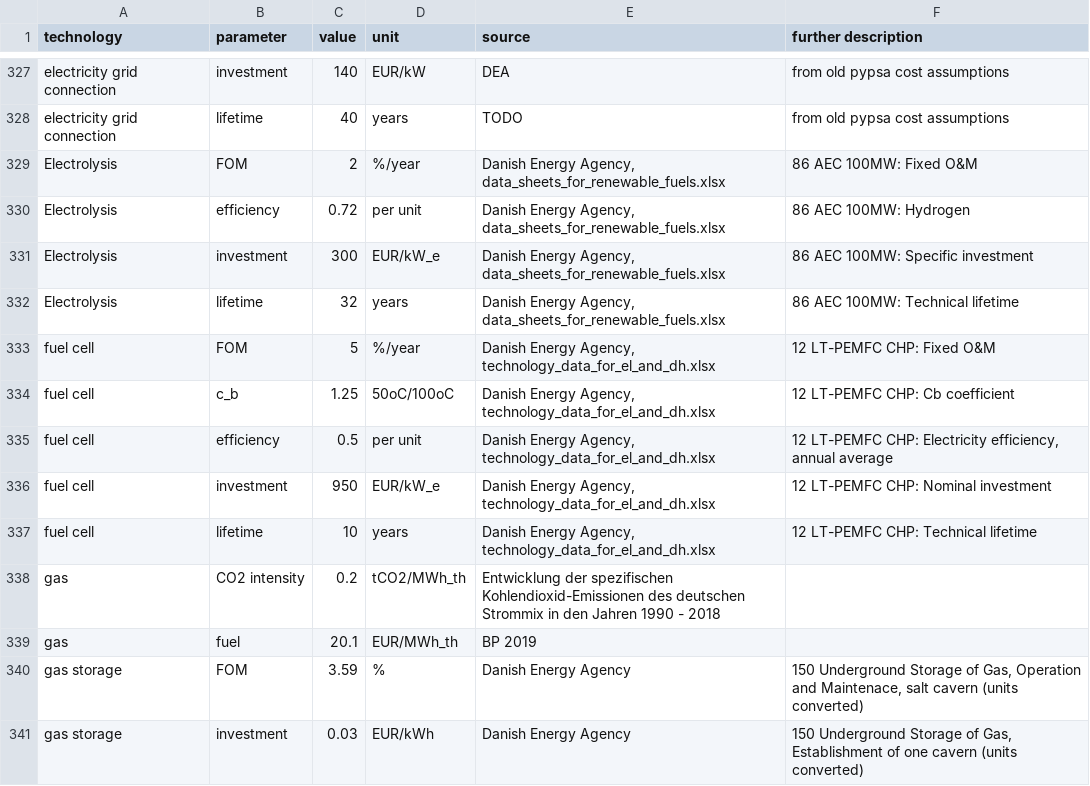
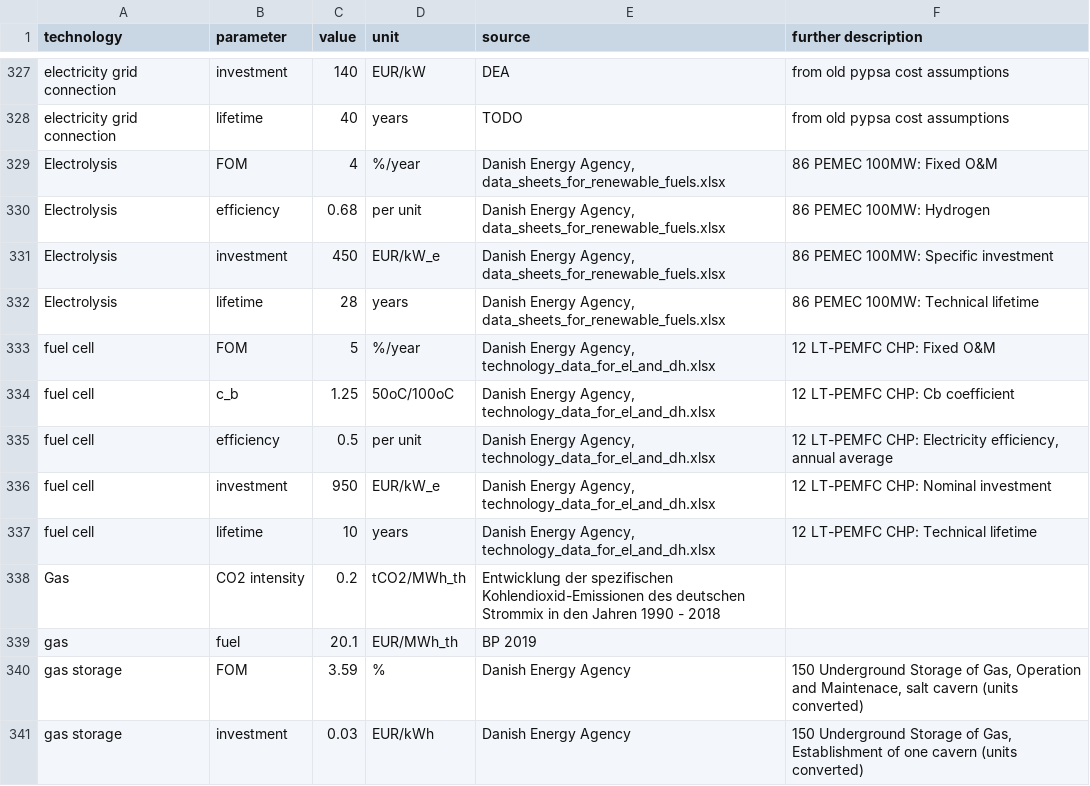
Before and after one commit to FuadJamaludin/thesis, a CSV file: data/techno_economic/pypsa_costs_2040.csv, drawn as a sheet; only a part is shown, gaps mark what is left out.

```diff
--- a/data/techno_economic/pypsa_costs_2040.csv
+++ b/data/techno_economic/pypsa_costs_2040.csv
@@ -328,6 +328,6 @@ electricity grid connection,investment,140,EUR/kW,DEA, from old pypsa cost assum
 electricity grid connection,lifetime,40,years,TODO, from old pypsa cost assumptions
-Electrolysis,FOM,2,%/year,"Danish Energy Agency, data_sheets_for_renewable_fuels.xlsx",86 AEC 100MW:  Fixed O&M
-Electrolysis,efficiency,0.72,per unit,"Danish Energy Agency, data_sheets_for_renewable_fuels.xlsx",86 AEC 100MW:  Hydrogen
-Electrolysis,investment,300,EUR/kW_e,"Danish Energy Agency, data_sheets_for_renewable_fuels.xlsx",86 AEC 100MW:  Specific investment
-Electrolysis,lifetime,32,years,"Danish Energy Agency, data_sheets_for_renewable_fuels.xlsx",86 AEC 100MW:  Technical lifetime
+Electrolysis,FOM,4,%/year,"Danish Energy Agency, data_sheets_for_renewable_fuels.xlsx",86 PEMEC 100MW:  Fixed O&M
+Electrolysis,efficiency,0.68,per unit,"Danish Energy Agency, data_sheets_for_renewable_fuels.xlsx",86 PEMEC 100MW:  Hydrogen
+Electrolysis,investment,450,EUR/kW_e,"Danish Energy Agency, data_sheets_for_renewable_fuels.xlsx",86 PEMEC 100MW:  Specific investment
+Electrolysis,lifetime,28,years,"Danish Energy Agency, data_sheets_for_renewable_fuels.xlsx",86 PEMEC 100MW: Technical lifetime
 fuel cell,FOM,5,%/year,"Danish Energy Agency, technology_data_for_el_and_dh.xlsx",12 LT-PEMFC CHP:  Fixed O&M
@@ -337,3 +337,3 @@ fuel cell,investment,950,EUR/kW_e,"Danish Energy Agency, technology_data_for_el_
 fuel cell,lifetime,10,years,"Danish Energy Agency, technology_data_for_el_and_dh.xlsx",12 LT-PEMFC CHP:  Technical lifetime
-gas,CO2 intensity,0.2,tCO2/MWh_th,Entwicklung der spezifischen Kohlendioxid-Emissionen des deutschen Strommix in den Jahren 1990 - 2018,
+Gas,CO2 intensity,0.2,tCO2/MWh_th,Entwicklung der spezifischen Kohlendioxid-Emissionen des deutschen Strommix in den Jahren 1990 - 2018,
 gas,fuel,20.1,EUR/MWh_th,BP 2019,
```
Also changed, not shown: data/techno_economic/pypsa_costs_2030.csv, data/techno_economic/pypsa_costs_2050.csv.
